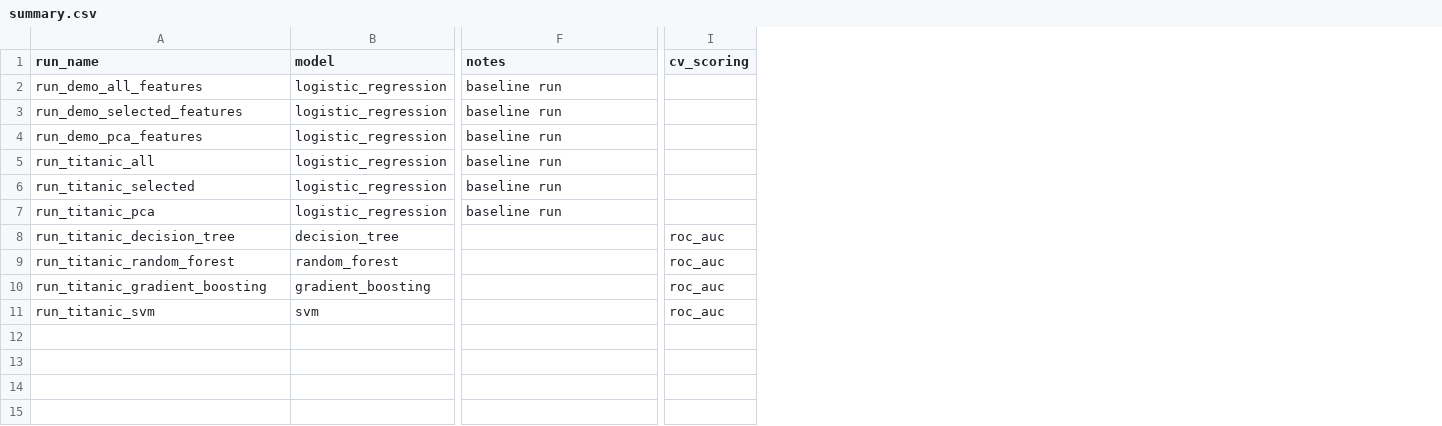
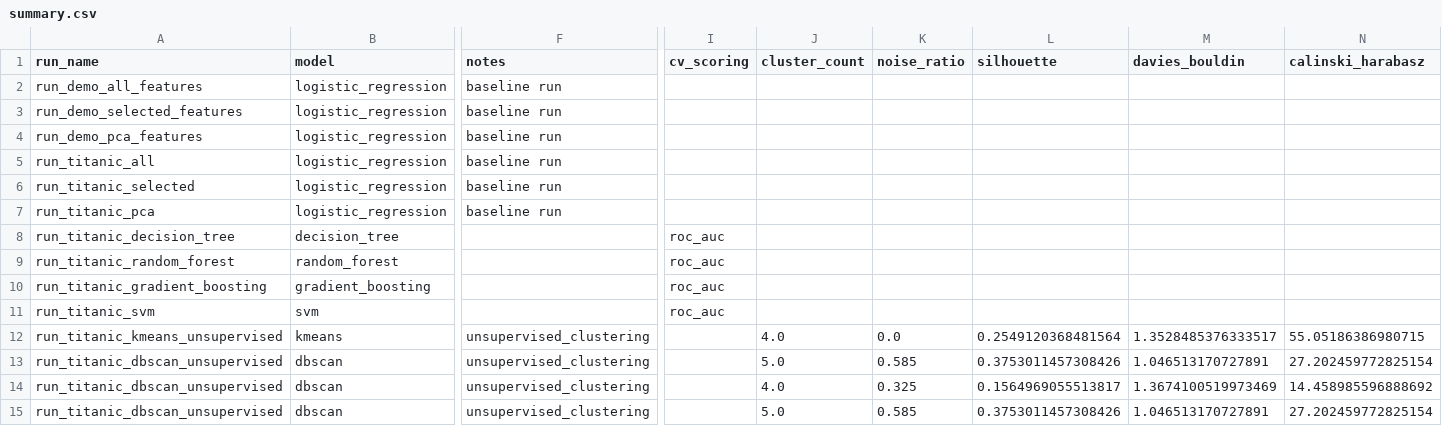
Before and after one commit to SameerShanbhogue/model-engineering, a CSV file: runs/summary.csv, drawn as a sheet; only a part is shown, gaps mark what is left out; rows hold the shown columns only; the diff names each change by its address in the sheet, - before the commit and + after, or states it on an @@ line.

```diff
--- a/runs/summary.csv
+++ b/runs/summary.csv
+column J (cluster_count), empty
+column K (noise_ratio), empty
+column L (silhouette), empty
+column M (davies_bouldin), empty
+column N (calinski_harabasz), empty
+row 12: run_titanic_kmeans_unsupervised | kmeans | unsupervised_clustering |  | 4.0 | 0.0 | 0.2549120368481564 | 1.3528485376333517 | 55.05186386980715
+row 13: run_titanic_dbscan_unsupervised | dbscan | unsupervised_clustering |  | 5.0 | 0.585 | 0.3753011457308426 | 1.046513170727891 | 27.202459772825154
+row 14: run_titanic_dbscan_unsupervised | dbscan | unsupervised_clustering |  | 4.0 | 0.325 | 0.1564969055513817 | 1.3674100519973469 | 14.458985596888692
+row 15: run_titanic_dbscan_unsupervised | dbscan | unsupervised_clustering |  | 5.0 | 0.585 | 0.3753011457308426 | 1.046513170727891 | 27.202459772825154
```
Also changed, not shown: 9 other files.
